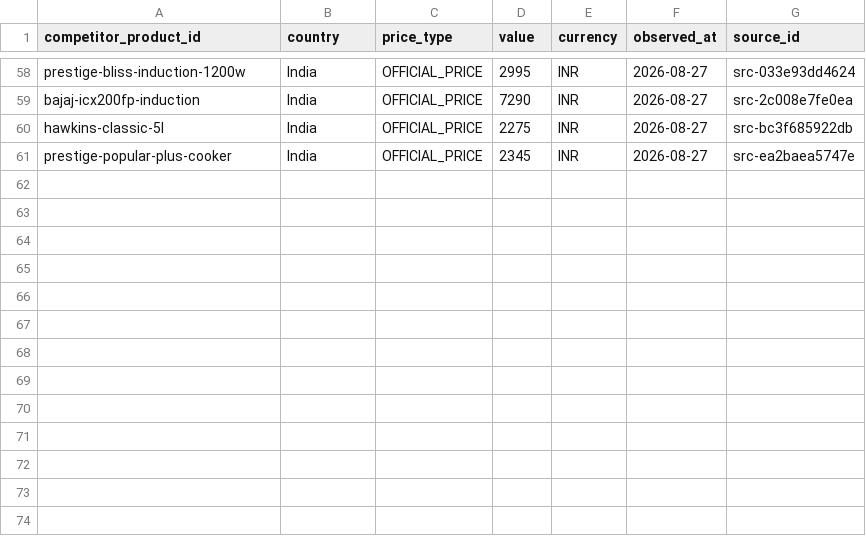
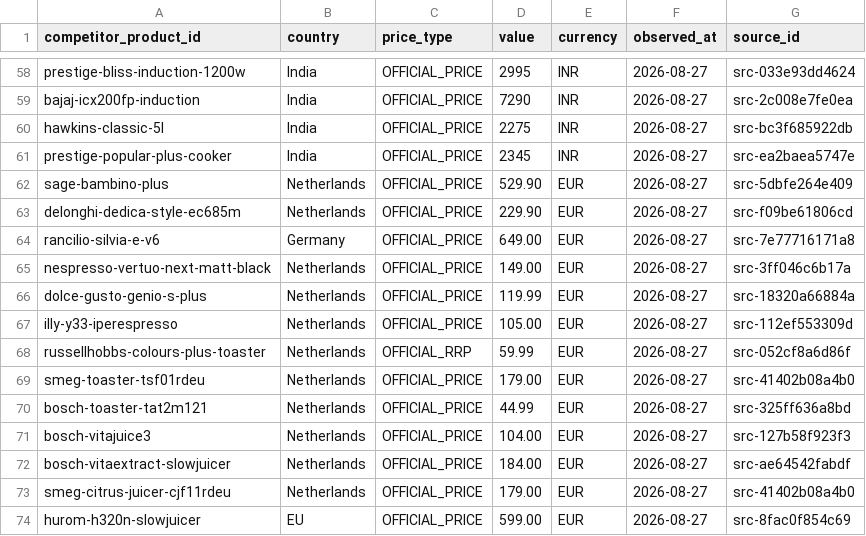
Before and after one commit to iamgoncalo/verinfo, a CSV file: data/normalized/competitor_prices.csv, drawn as a sheet; only a part is shown, gaps mark what is left out.

```diff
--- a/data/normalized/competitor_prices.csv
+++ b/data/normalized/competitor_prices.csv
@@ -61 +61,14 @@ hawkins-classic-5l,India,OFFICIAL_PRICE,2275,INR,2026-08-27,src-bc3f685922db
 prestige-popular-plus-cooker,India,OFFICIAL_PRICE,2345,INR,2026-08-27,src-ea2baea5747e
+sage-bambino-plus,Netherlands,OFFICIAL_PRICE,529.90,EUR,2026-08-27,src-5dbfe264e409
+delonghi-dedica-style-ec685m,Netherlands,OFFICIAL_PRICE,229.90,EUR,2026-08-27,src-f09be61806cd
+rancilio-silvia-e-v6,Germany,OFFICIAL_PRICE,649.00,EUR,2026-08-27,src-7e77716171a8
+nespresso-vertuo-next-matt-black,Netherlands,OFFICIAL_PRICE,149.00,EUR,2026-08-27,src-3ff046c6b17a
+dolce-gusto-genio-s-plus,Netherlands,OFFICIAL_PRICE,119.99,EUR,2026-08-27,src-18320a66884a
+illy-y33-iperespresso,Netherlands,OFFICIAL_PRICE,105.00,EUR,2026-08-27,src-112ef553309d
+russellhobbs-colours-plus-toaster,Netherlands,OFFICIAL_RRP,59.99,EUR,2026-08-27,src-052cf8a6d86f
+smeg-toaster-tsf01rdeu,Netherlands,OFFICIAL_PRICE,179.00,EUR,2026-08-27,src-41402b08a4b0
+bosch-toaster-tat2m121,Netherlands,OFFICIAL_PRICE,44.99,EUR,2026-08-27,src-325ff636a8bd
+bosch-vitajuice3,Netherlands,OFFICIAL_PRICE,104.00,EUR,2026-08-27,src-127b58f923f3
+bosch-vitaextract-slowjuicer,Netherlands,OFFICIAL_PRICE,184.00,EUR,2026-08-27,src-ae64542fabdf
+smeg-citrus-juicer-cjf11rdeu,Netherlands,OFFICIAL_PRICE,179.00,EUR,2026-08-27,src-41402b08a4b0
+hurom-h320n-slowjuicer,EU,OFFICIAL_PRICE,599.00,EUR,2026-08-27,src-8fac0f854c69
```
Also changed, not shown: data/normalized/competitor_products.csv, data/normalized/competitors.csv, 4 other files.
